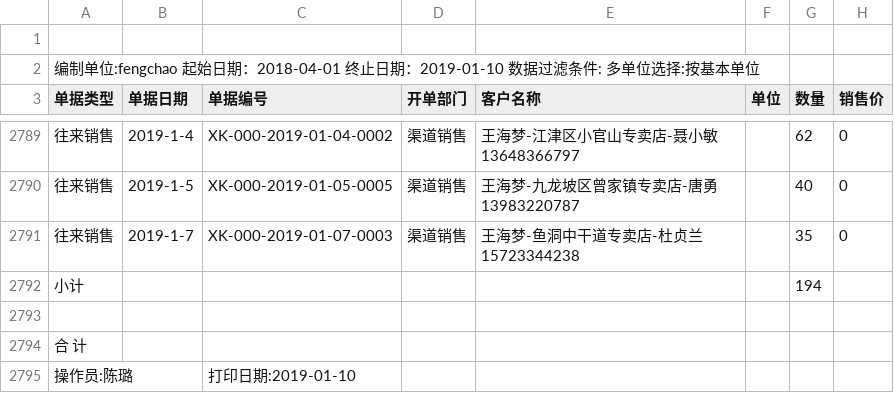
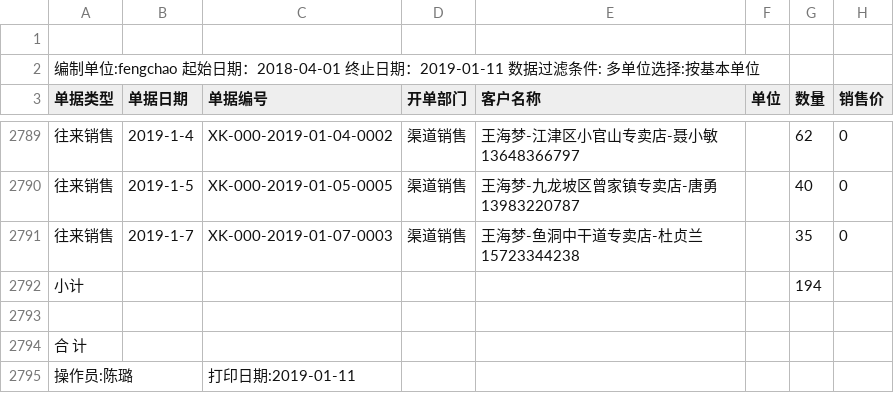
Before and after one commit to wb88517/Feng-chao, a CSV file: profit.csv, drawn as a sheet; only a part is shown, gaps mark what is left out; the diff names each change by its address in the sheet, - before the commit and + after, or states it on an @@ line.

Commit message:
Update profit.csv

```diff
--- a/profit.csv
+++ b/profit.csv
-A2 (单据类型): …止日期：2019-01-10 数据过滤…
+A2 (单据类型): …止日期：2019-01-11 数据过滤…
-C2795 (单据编号): 打印日期:2019-01-10
+C2795 (单据编号): 打印日期:2019-01-11
```
